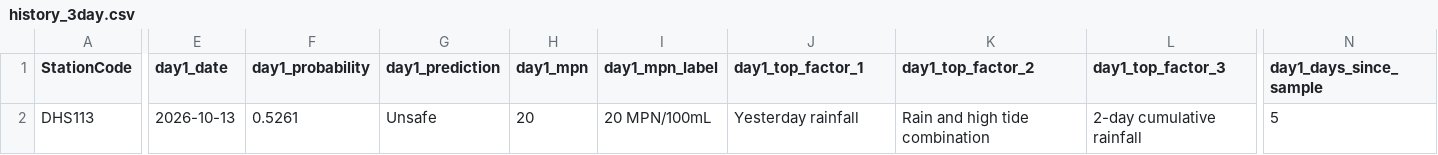
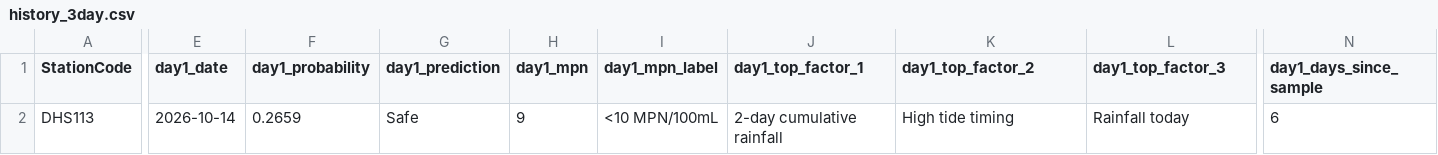
Before and after one commit to eymoney13/hermosa-pilot-dashboard, a CSV file: public/data/manhattan/history_3day.csv, drawn as a sheet; only a part is shown, gaps mark what is left out; the diff covers the shown part only; the diff names each change by its address in the sheet, - before the commit and + after, or states it on an @@ line.

```diff
--- a/public/data/manhattan/history_3day.csv
+++ b/public/data/manhattan/history_3day.csv
-E2 (day1_date): 2026-10-13
+E2 (day1_date): 2026-10-14
-F2 (day1_probability): 0.5261
+F2 (day1_probability): 0.2659
-G2 (day1_prediction): Unsafe
+G2 (day1_prediction): Safe
-H2 (day1_mpn): 20
+H2 (day1_mpn): 9
-I2 (day1_mpn_label): 20 MPN/100mL
+I2 (day1_mpn_label): <10 MPN/100mL
-J2 (day1_top_factor_1): Yesterday rainfall
+J2 (day1_top_factor_1): 2-day cumulative rainfall
-K2 (day1_top_factor_2): Rain and high tide combination
+K2 (day1_top_factor_2): High tide timing
-L2 (day1_top_factor_3): 2-day cumulative rainfall
+L2 (day1_top_factor_3): Rainfall today
-N2 (day1_days_since_sample): 5
+N2 (day1_days_since_sample): 6
```
Also changed, not shown: 93 edited cells elsewhere in this file, public/data/manhattan/accuracy.csv, public/data/manhattan/forecast_3day.csv, 1 other file.
